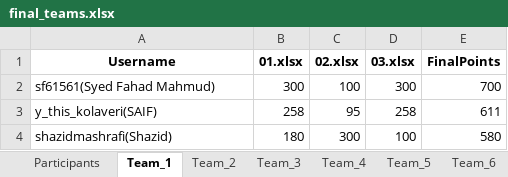
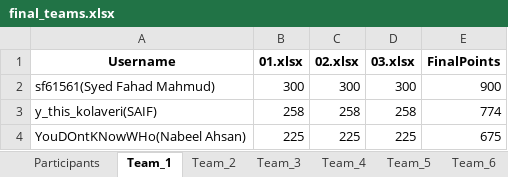
Before and after one commit to maruf-hossain74/Team_Formation_From_Vjudge_Standings, an Excel workbook: final_teams.xlsx, sheet Team_1, drawn as a sheet; values as stored, in another font and other column widths than the file's, no borders; removed rows and columns are numbered as before the commit, all else as after; the diff names each change by its address in the sheet, - before the commit and + after, or states it on an @@ line.

```diff
--- a/final_teams.xlsx (sheet Team_1)
+++ b/final_teams.xlsx (sheet Team_1)
-C2 (02.xlsx): 100
+C2 (02.xlsx): 300
-E2 (FinalPoints): 700
+E2 (FinalPoints): 900
-C3 (02.xlsx): 95
+C3 (02.xlsx): 258
-E3 (FinalPoints): 611
+E3 (FinalPoints): 774
-row 4: shazidmashrafi(Shazid) | 180 | 300 | 100 | 580
+row 4: YouDOntKNowWHo(Nabeel Ahsan) | 225 | 225 | 225 | 675
```
Also changed, not shown: sheet Participants, sheet Team_3, sheet Team_2, sheet Team_4, sheet Team_5, sheet Team_6, Leaderboards/01.xlsx, Leaderboards/02.xlsx, 2 other files.
